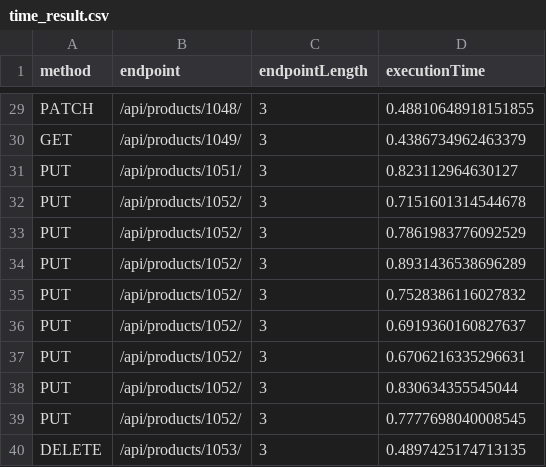
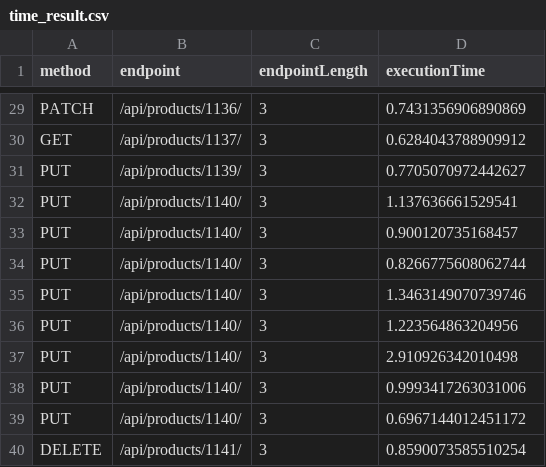
Before and after one commit to vianeyMojuye/restler-fuzzer-mrops, a CSV file: APIS/good apis/Product-Management-API/FuzzLean/time_result.csv, drawn as a sheet; only a part is shown, gaps mark what is left out; the diff covers the shown part only; the diff names each change by its address in the sheet, - before the commit and + after, or states it on an @@ line.

```diff
--- a/APIS/good apis/Product-Management-API/FuzzLean/time_result.csv
+++ b/APIS/good apis/Product-Management-API/FuzzLean/time_result.csv
-B29 (endpoint): /api/products/1048/
+B29 (endpoint): /api/products/1136/
-D29 (executionTime): 0.48810648918151855
+D29 (executionTime): 0.7431356906890869
-B30 (endpoint): /api/products/1049/
+B30 (endpoint): /api/products/1137/
-D30 (executionTime): 0.4386734962463379
+D30 (executionTime): 0.6284043788909912
-B31 (endpoint): /api/products/1051/
+B31 (endpoint): /api/products/1139/
-D31 (executionTime): 0.823112964630127
+D31 (executionTime): 0.7705070972442627
-B32:B39 (endpoint): /api/products/1052/
+B32:B39 (endpoint): /api/products/1140/
-D32 (executionTime): 0.7151601314544678
+D32 (executionTime): 1.137636661529541
-D33 (executionTime): 0.7861983776092529
+D33 (executionTime): 0.900120735168457
-D34 (executionTime): 0.8931436538696289
+D34 (executionTime): 0.8266775608062744
-D35 (executionTime): 0.7528386116027832
+D35 (executionTime): 1.3463149070739746
-D36 (executionTime): 0.6919360160827637
+D36 (executionTime): 1.223564863204956
-D37 (executionTime): 0.6706216335296631
+D37 (executionTime): 2.910926342010498
-D38 (executionTime): 0.830634355545044
+D38 (executionTime): 0.9993417263031006
-D39 (executionTime): 0.7777698040008545
+D39 (executionTime): 0.6967144012451172
-B40 (endpoint): /api/products/1053/
+B40 (endpoint): /api/products/1141/
-D40 (executionTime): 0.4897425174713135
+D40 (executionTime): 0.8590073585510254
```
Also changed, not shown: 35 edited cells elsewhere in this file, 37 other files.
